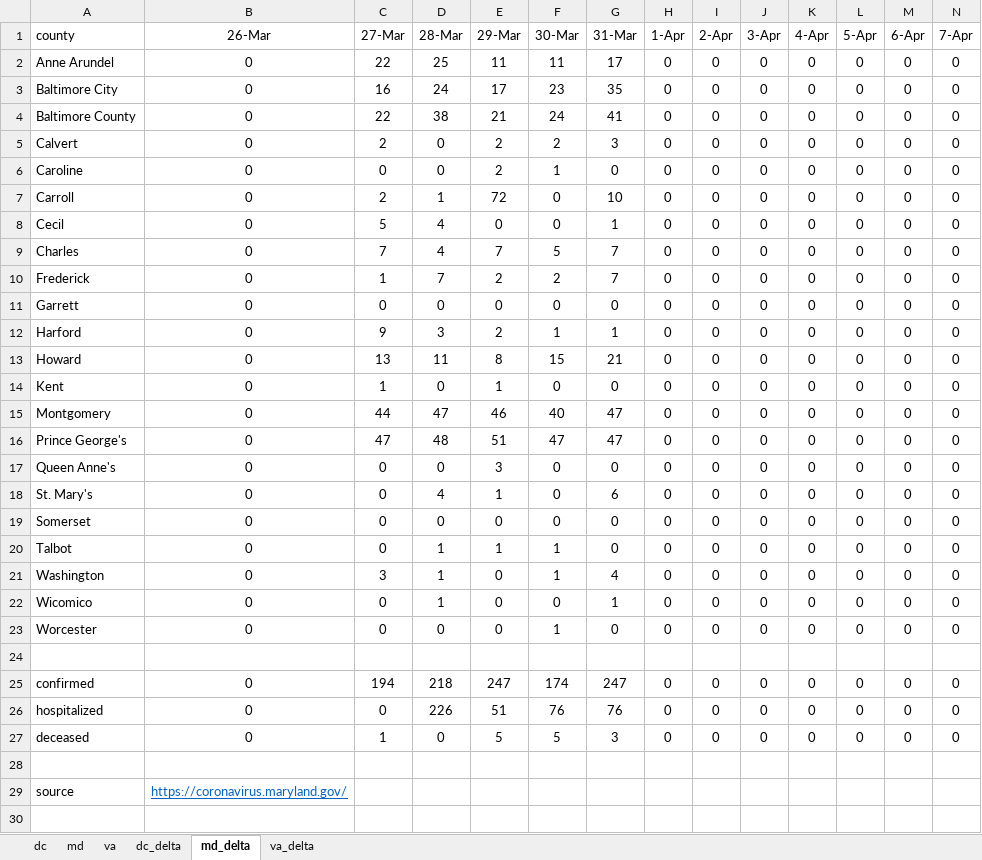
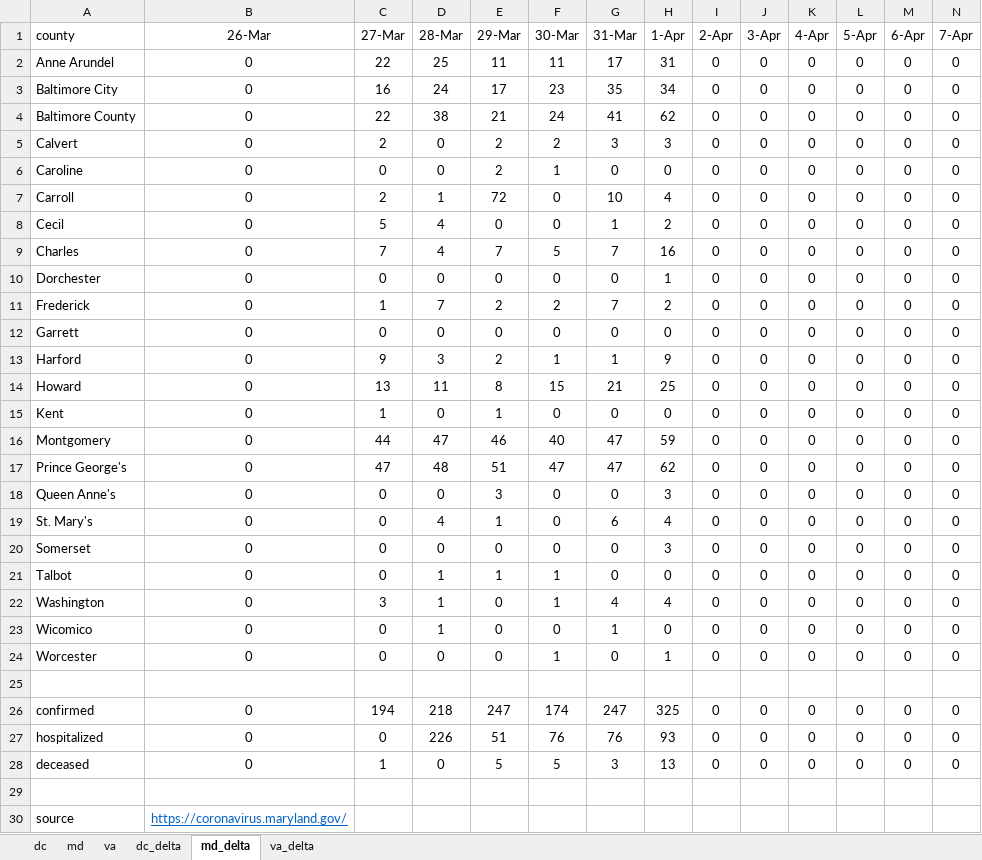
Before and after one commit to cobie8a/covid19-va-md-dc, an Excel workbook: covid-19.xlsx, sheet md_delta, drawn as a sheet; only a part is shown; values as stored, in another font and other column widths than the file's, no borders; conditional formats and table styles not drawn; addresses are those after the commit; rows hold the shown columns only; the diff names each change by its address in the sheet, - before the commit and + after, or states it on an @@ line.

```diff
--- a/covid-19.xlsx (sheet md_delta)
+++ b/covid-19.xlsx (sheet md_delta)
-H2 (1-Apr): 0
+H2 (1-Apr): 31
-H3 (1-Apr): 0
+H3 (1-Apr): 34
-H4 (1-Apr): 0
+H4 (1-Apr): 62
-H5 (1-Apr): 0
+H5 (1-Apr): 3
-H7 (1-Apr): 0
+H7 (1-Apr): 4
-H8 (1-Apr): 0
+H8 (1-Apr): 2
-H9 (1-Apr): 0
+H9 (1-Apr): 16
+row 10: Dorchester | 0 | 0 | 0 | 0 | 0 | 0 | 1 | 0 | 0 | 0 | 0 | 0 | 0
-H11 (1-Apr): 0
+H11 (1-Apr): 2
-H13 (1-Apr): 0
+H13 (1-Apr): 9
-H14 (1-Apr): 0
+H14 (1-Apr): 25
-H16 (1-Apr): 0
+H16 (1-Apr): 59
-H17 (1-Apr): 0
+H17 (1-Apr): 62
-H18 (1-Apr): 0
+H18 (1-Apr): 3
-H19 (1-Apr): 0
+H19 (1-Apr): 4
-H20 (1-Apr): 0
+H20 (1-Apr): 3
-H22 (1-Apr): 0
+H22 (1-Apr): 4
-H24 (1-Apr): 0
+H24 (1-Apr): 1
-H26 (1-Apr): 0
+H26 (1-Apr): 325
-H27 (1-Apr): 0
+H27 (1-Apr): 93
-H28 (1-Apr): 0
+H28 (1-Apr): 13
```
Also changed, not shown: sheet va, sheet va_delta, sheet md, sheet dc, sheet dc_delta, formulas that keep their value, 8 other files.
